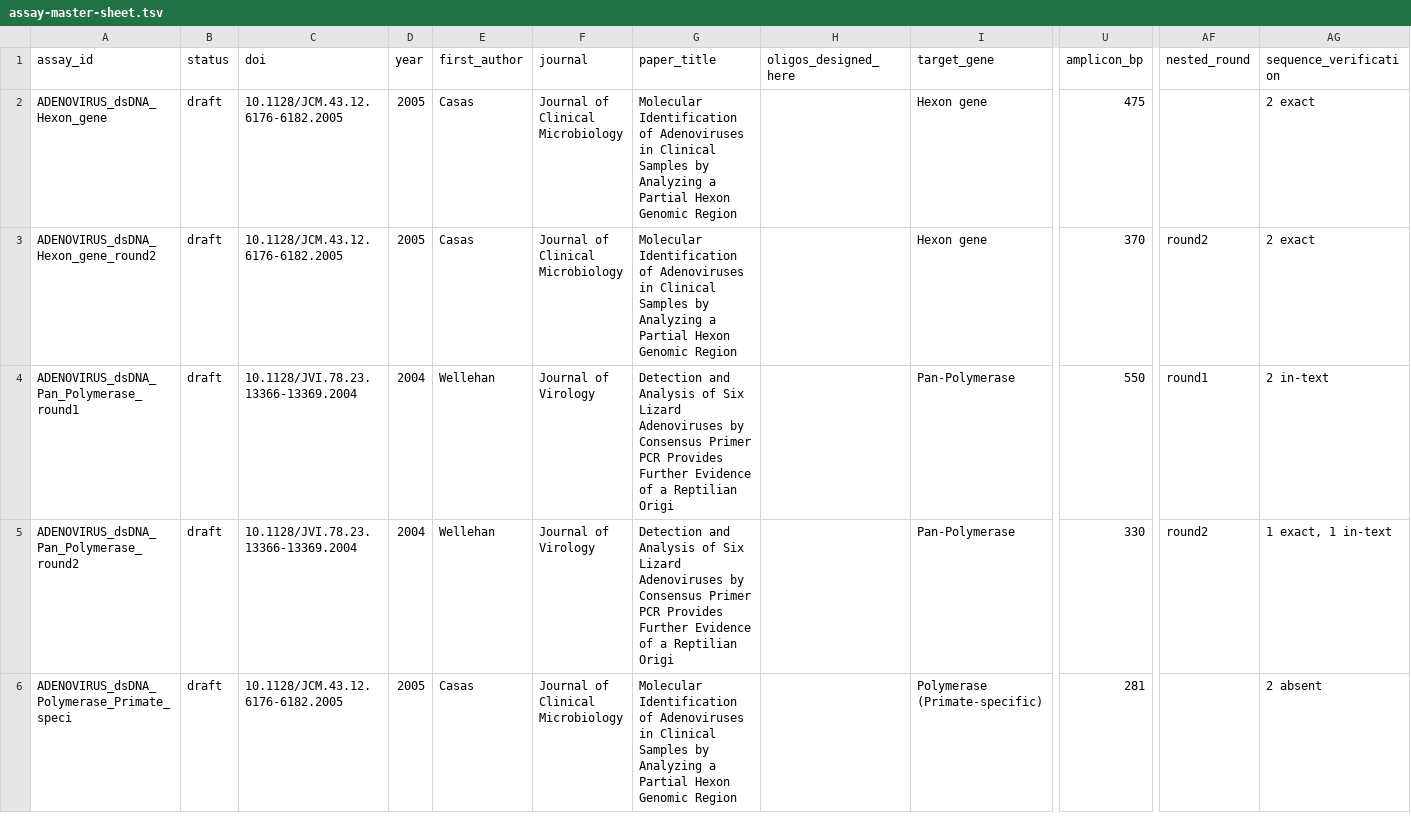
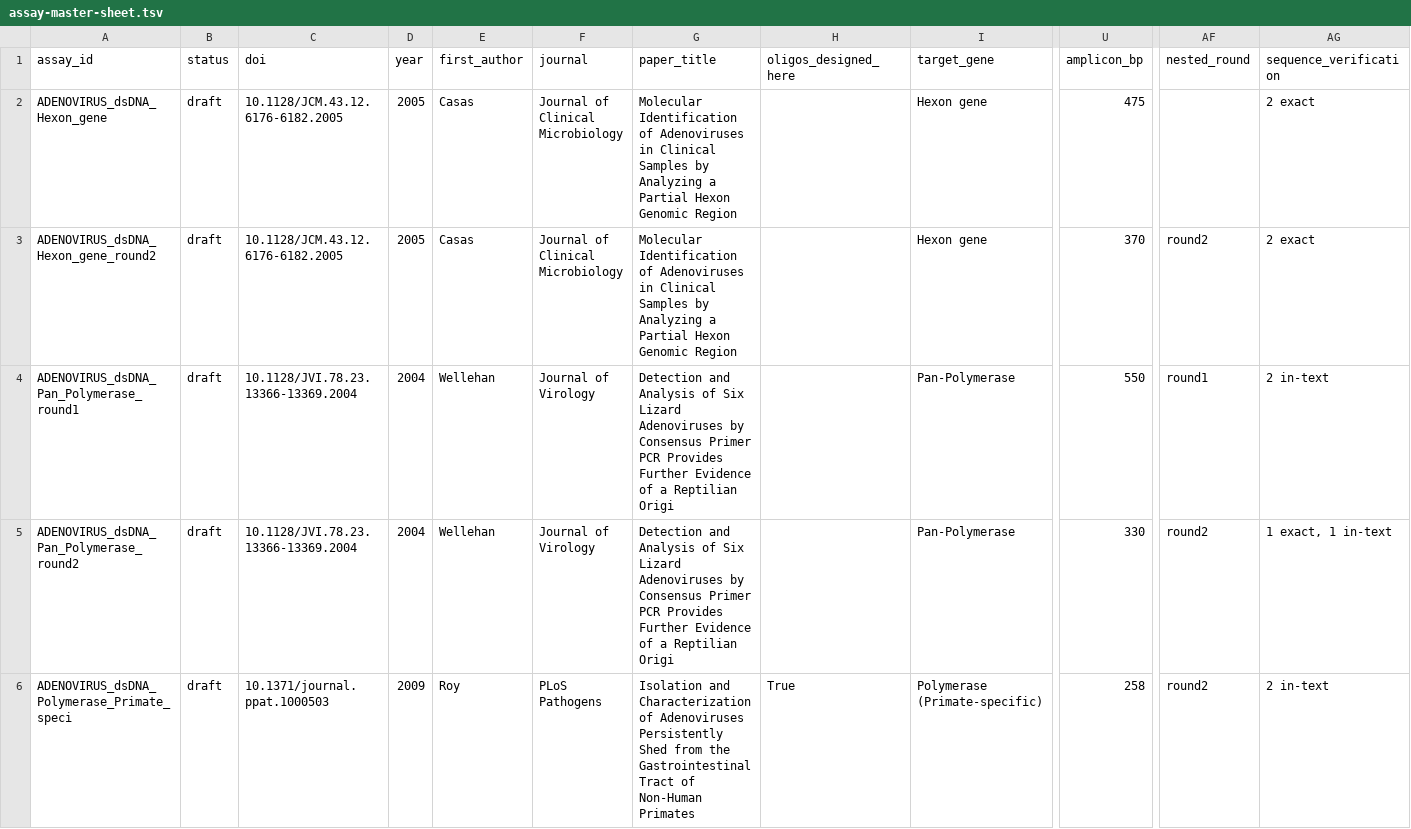
Before and after one commit to batyanight/assaywatch, a TSV file: docs/assay-master-sheet.tsv, drawn as a sheet; only a part is shown, gaps mark what is left out; the diff covers the shown part only; the diff names each change by its address in the sheet, - before the commit and + after, or states it on an @@ line.

```diff
--- a/docs/assay-master-sheet.tsv
+++ b/docs/assay-master-sheet.tsv
-C6 (doi): 10.1128/JCM.43.12.6176-6182.2005
+C6 (doi): 10.1371/journal.ppat.1000503
-D6 (year): 2005
+D6 (year): 2009
-E6 (first_author): Casas
+E6 (first_author): Roy
-F6 (journal): Journal of Clinical Microbiology
+F6 (journal): PLoS Pathogens
-G6 (paper_title): Molecular Identification of Adenoviruses in Clinical Samples by Analyzing a Partial Hexon Genomic Region
+G6 (paper_title): Isolation and Characterization of Adenoviruses Persistently Shed from the Gastrointestinal Tract of Non-Human Primates
-H6 (oligos_designed_here): (empty)
+H6 (oligos_designed_here): True
-U6 (amplicon_bp): 281
+U6 (amplicon_bp): 258
-AF6 (nested_round): (empty)
+AF6 (nested_round): round2
-AG6 (sequence_verification): 2 absent
+AG6 (sequence_verification): 2 in-text
```
Also changed, not shown: 36 edited cells elsewhere in this file, 9 other files.
